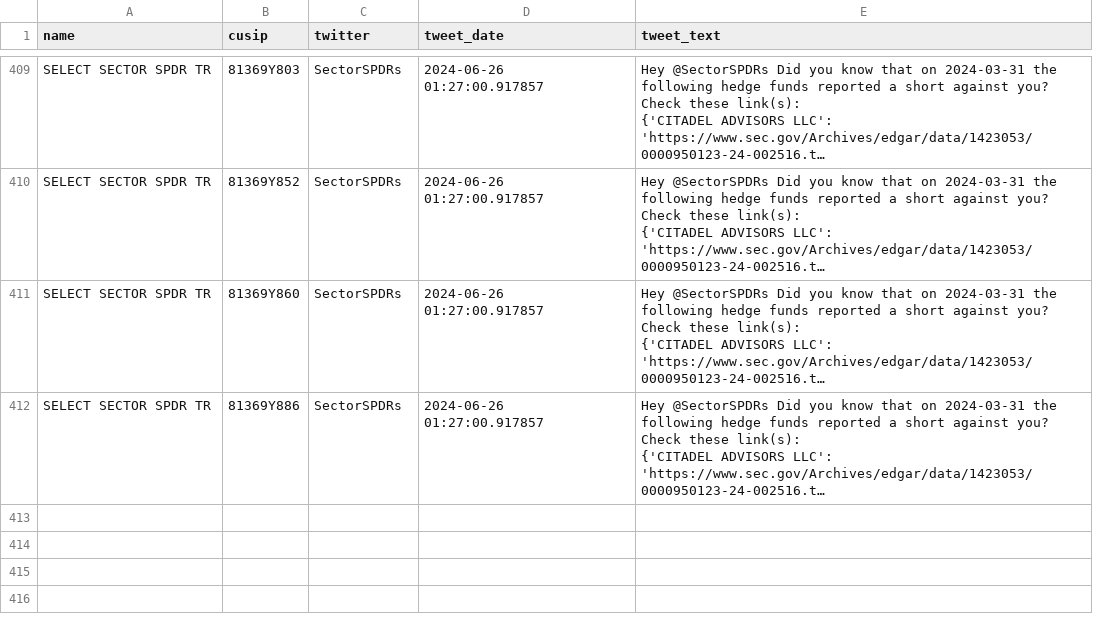
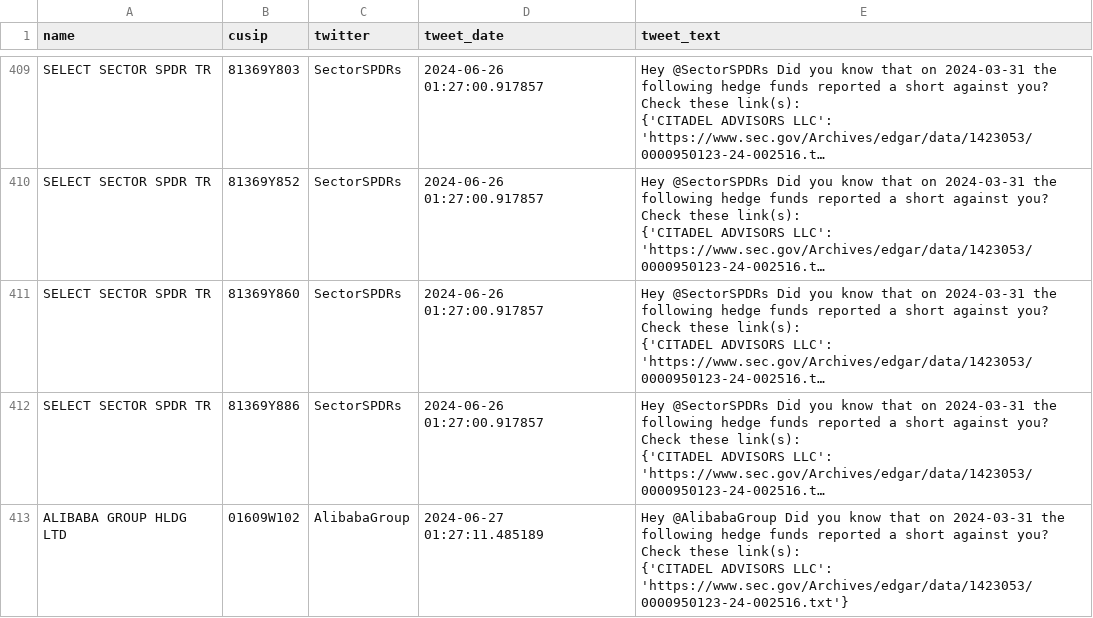
Before and after one commit to whs2k/stockFries_gha, a CSV file: sent_tweets_db.csv, drawn as a sheet; only a part is shown, gaps mark what is left out; long unchanged cells end in …; ↵ is a line break in a cell; the diff names each change by its address in the sheet, - before the commit and + after, or states it on an @@ line.

```diff
--- a/sent_tweets_db.csv
+++ b/sent_tweets_db.csv
+row 413: ALIBABA GROUP HLDG LTD | 01609W102 | AlibabaGroup | 2024-06-27 01:27:11.485189 | Hey @AlibabaGroup Did you know that on 2024-03-31 the following hedge funds reported a short against you? Check these link(s): ↵ {'CITADEL ADVISORS LLC': 'https://www.sec.gov/Archives/edgar/data/1423053/0000950123-24-002516.txt'}
```
Also changed, not shown: 3 other files.
